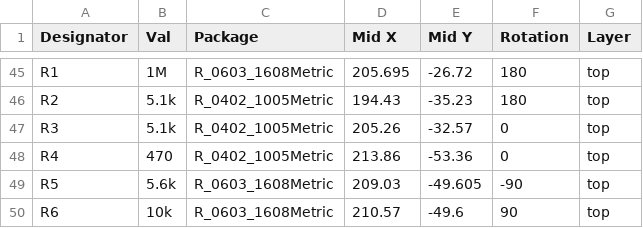
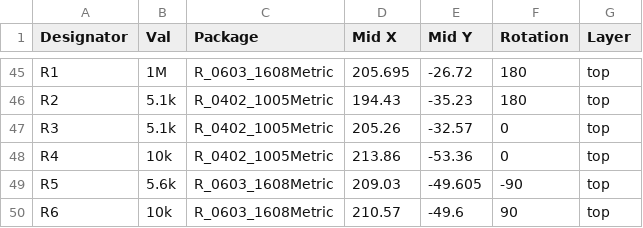
Before and after one commit to jmjass/OpenOblong, a CSV file: fabrication/OpenOblong-all-pos.csv, drawn as a sheet; only a part is shown, gaps mark what is left out.

```diff
--- a/fabrication/OpenOblong-all-pos.csv
+++ b/fabrication/OpenOblong-all-pos.csv
@@ -47,3 +47,3 @@ R2,5.1k,R_0402_1005Metric,194.43,-35.23,180,top
 R3,5.1k,R_0402_1005Metric,205.26,-32.57,0,top
-R4,470,R_0402_1005Metric,213.86,-53.36,0,top
+R4,10k,R_0402_1005Metric,213.86,-53.36,0,top
 R5,5.6k,R_0603_1608Metric,209.03,-49.605,-90,top
```
Also changed, not shown: fabrication/cubsBom.csv, 16 other files.
